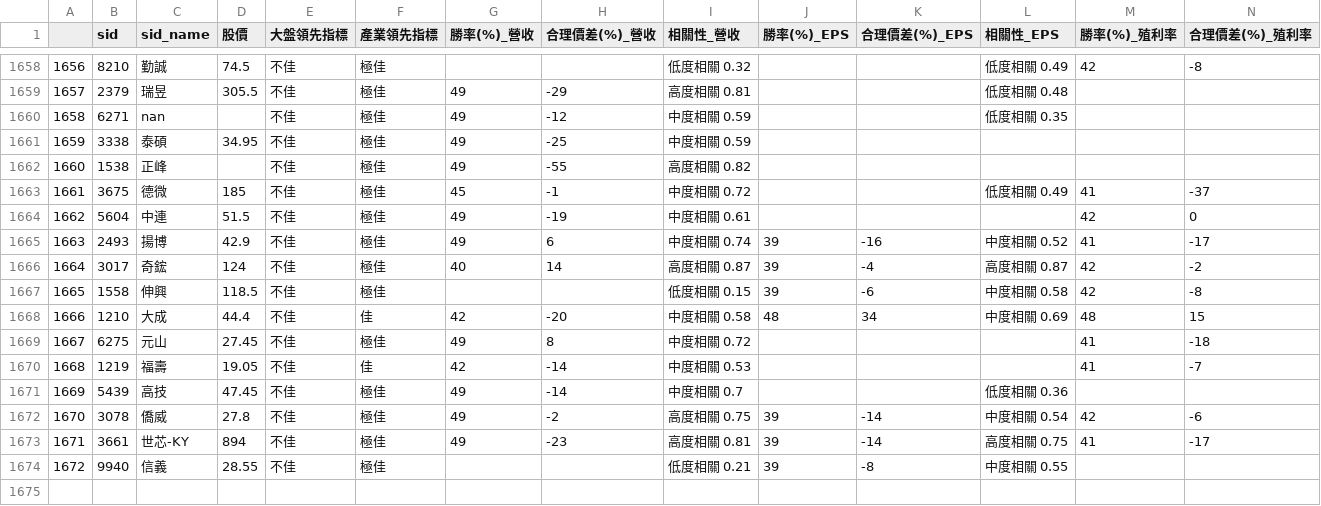
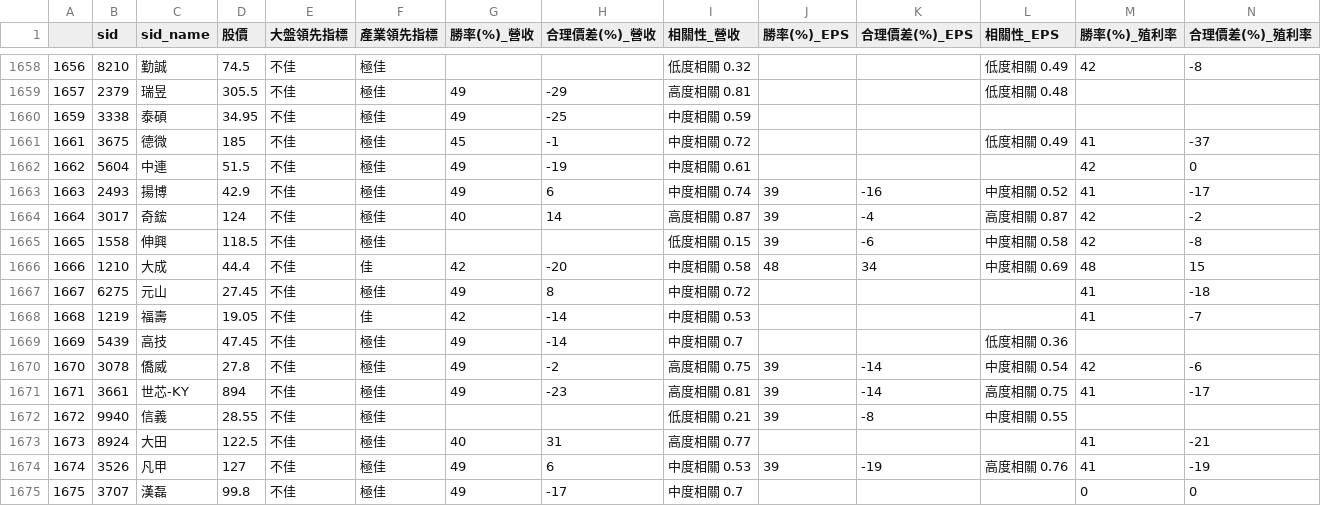
Before and after one commit to SSP6258/app_stock, a CSV file: stock.csv, drawn as a sheet; only a part is shown, gaps mark what is left out; removed rows and columns are numbered as before the commit, all else as after; rows hold the shown columns only; the diff names each change by its address in the sheet, - before the commit and + after, or states it on an @@ line.

Commit message:
init version

```diff
--- a/stock.csv
+++ b/stock.csv
-row 1660: 1658 | 6271 | nan |  | 不佳 | 極佳 | 49 | -12 | 中度相關 0.59 |  |  | 低度相關 0.35
-row 1662: 1660 | 1538 | 正峰 |  | 不佳 | 極佳 | 49 | -55 | 高度相關 0.82
+row 1673: 1673 | 8924 | 大田 | 122.5 | 不佳 | 極佳 | 40 | 31 | 高度相關 0.77 |  |  |  | 41 | -21
+row 1674: 1674 | 3526 | 凡甲 | 127 | 不佳 | 極佳 | 49 | 6 | 中度相關 0.53 | 39 | -19 | 高度相關 0.76 | 41 | -19
+row 1675: 1675 | 3707 | 漢磊 | 99.8 | 不佳 | 極佳 | 49 | -17 | 中度相關 0.7 |  |  |  | 0 | 0
```
